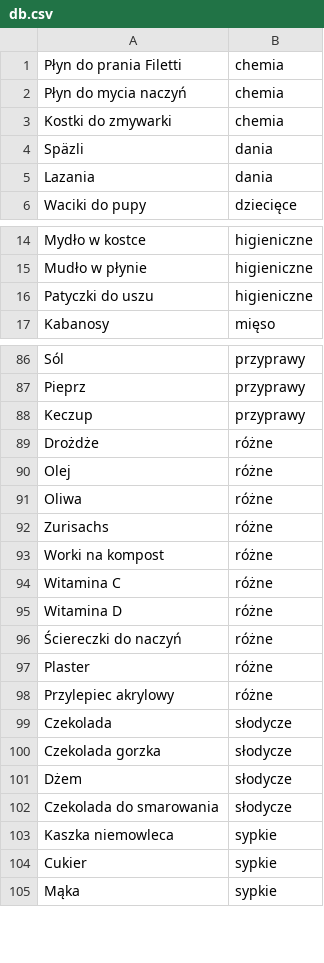
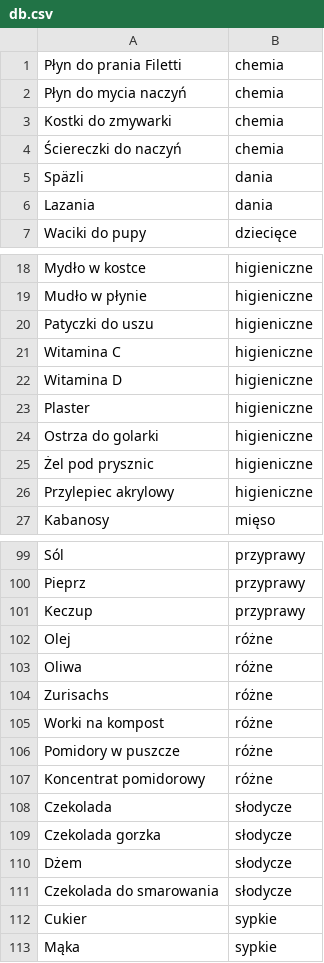
Before and after one commit to piotrpiotrowski/shopping-list, a CSV file: mock/__files/db.csv, drawn as a sheet; only a part is shown, gaps mark what is left out; the diff covers the shown part only.

```diff
--- a/mock/__files/db.csv
+++ b/mock/__files/db.csv
@@ -3,2 +3,3 @@ Płyn do mycia naczyń,chemia
 Kostki do zmywarki,chemia
+Ściereczki do naczyń,chemia
 Späzli,dania
@@ -16,2 +20,8 @@ Mudło w płynie,higieniczne
 Patyczki do uszu,higieniczne
+Witamina C,higieniczne
+Witamina D,higieniczne
+Plaster,higieniczne
+Ostrza do golarki,higieniczne
+Żel pod prysznic,higieniczne
+Przylepiec akrylowy,higieniczne
 Kabanosy,mięso
@@ -88,3 +101,2 @@ Pieprz,przyprawy
 Keczup,przyprawy
-Drożdże,różne
 Olej,różne
@@ -93,7 +105,4 @@ Zurisachs,różne
 Worki na kompost,różne
-Witamina C,różne
-Witamina D,różne
-Ściereczki do naczyń,różne
-Plaster,różne
-Przylepiec akrylowy,różne
+Pomidory w puszcze,różne
+Koncentrat pomidorowy,różne
 Czekolada,słodycze
@@ -102,3 +111,2 @@ Dżem,słodycze
 Czekolada do smarowania,słodycze
-Kaszka niemowleca,sypkie
 Cukier,sypkie
```
Also changed, not shown: 7 added rows elsewhere in this file, 3 other files.
